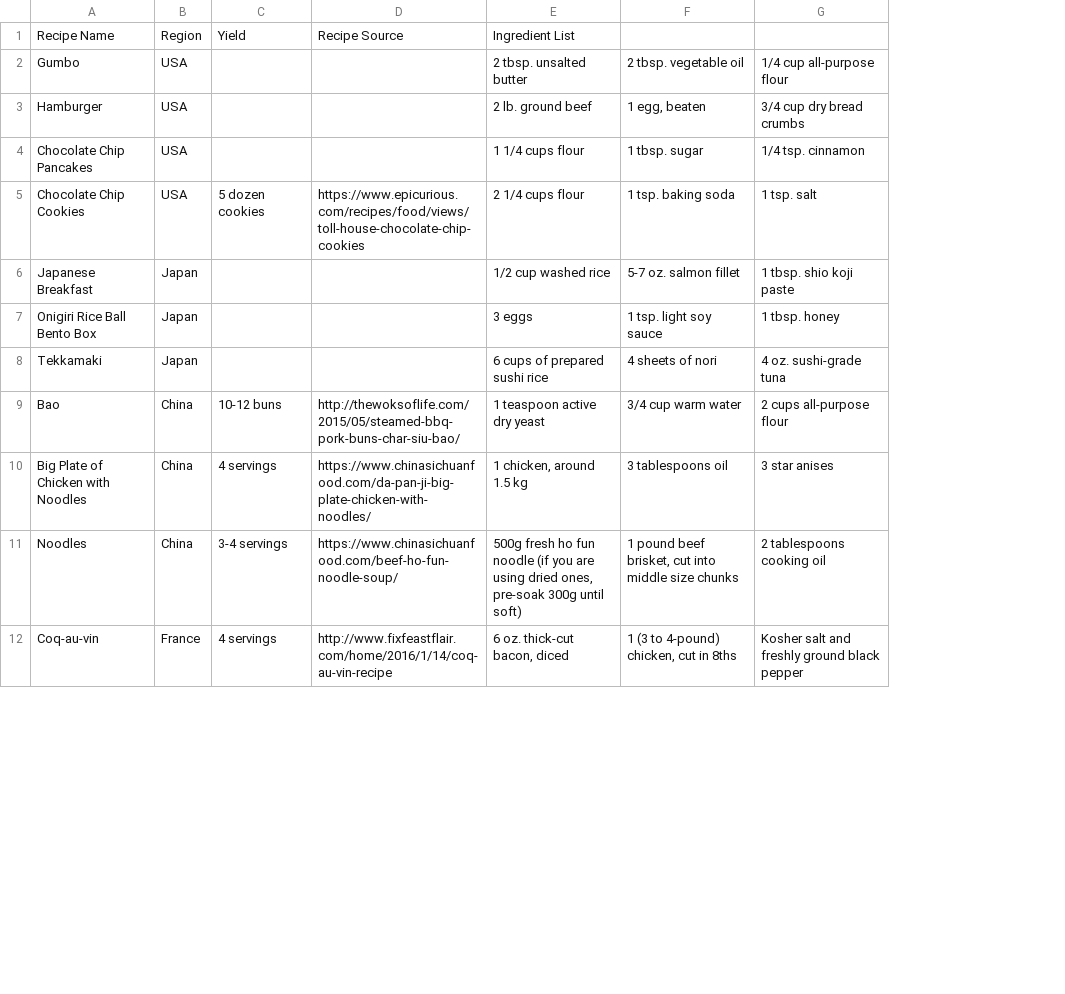
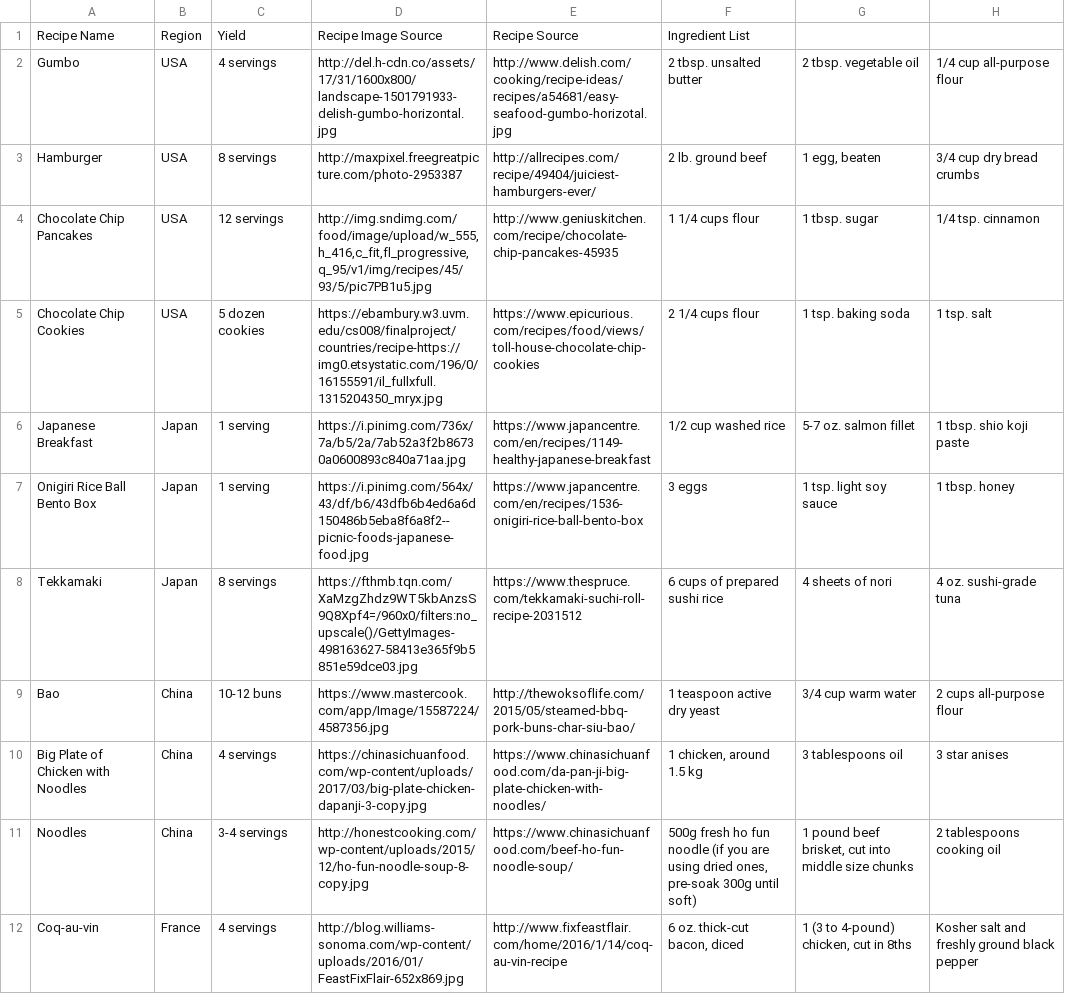
Before and after one commit to SmartyMcSmartle/CS-008-Final, a CSV file: recipes.csv, drawn as a sheet; only a part is shown; addresses are those after the commit; the diff names each change by its address in the sheet, - before the commit and + after, or states it on an @@ line.

Commit message:
edited the recipes.csv files with souorces and yields

```diff
--- a/recipes.csv
+++ b/recipes.csv
+column D, rows 1-12: Recipe Image Source | http://del.h-cdn.co/assets/17/31/1600x800/landscape-1501791933-delish-gumbo-horizontal.jpg | http://maxpixel.freegreatpicture.com/photo-2953387 | http://img.sndimg.com/food/image/upload/w_555,h_416,c_fit,fl_progressive,q_95/v1/img/recipes/45/93/5/pic7PB1u5.jpg | https://ebambury.w3.uvm.edu/cs008/finalproject/countries/recipe-https://img0.etsystatic.com/196/0/16155591/il_fullxfull.1315204350_mryx.jpg | https://i.pinimg.com/736x/7a/b5/2a/7ab52a3f2b86730a0600893c840a71aa.jpg | https://i.pinimg.com/564x/43/df/b6/43dfb6b4ed6a6d150486b5eba8f6a8f2--picnic-foods-japanese-food.jpg | https://fthmb.tqn.com/XaMzgZhdz9WT5kbAnzsS9Q8Xpf4=/960x0/filters:no_upscale()/GettyImages-498163627-58413e365f9b5851e59dce03.jpg | https://www.mastercook.com/app/Image/15587224/4587356.jpg | https://chinasichuanfood.com/wp-content/uploads/2017/03/big-plate-chicken-dapanji-3-copy.jpg | http://honestcooking.com/wp-content/uploads/2015/12/ho-fun-noodle-soup-8-copy.jpg | http://blog.williams-sonoma.com/wp-content/uploads/2016/01/FeastFixFlair-652x869.jpg
-C2: (empty)
+C2: 4 servings
-E2: (empty)
+E2: http://www.delish.com/cooking/recipe-ideas/recipes/a54681/easy-seafood-gumbo-horizotal.jpg
-C3: (empty)
+C3: 8 servings
-E3: (empty)
+E3: http://allrecipes.com/recipe/49404/juiciest-hamburgers-ever/
-C4: (empty)
+C4: 12 servings
-E4: (empty)
+E4: http://www.geniuskitchen.com/recipe/chocolate-chip-pancakes-45935
-C6:C7: (empty)
+C6:C7: 1 serving
-E6: (empty)
+E6: https://www.japancentre.com/en/recipes/1149-healthy-japanese-breakfast
-E7: (empty)
+E7: https://www.japancentre.com/en/recipes/1536-onigiri-rice-ball-bento-box
-C8: (empty)
+C8: 8 servings
-E8: (empty)
+E8: https://www.thespruce.com/tekkamaki-suchi-roll-recipe-2031512
```
